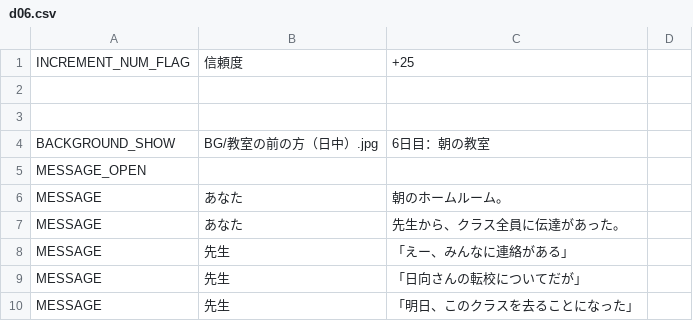
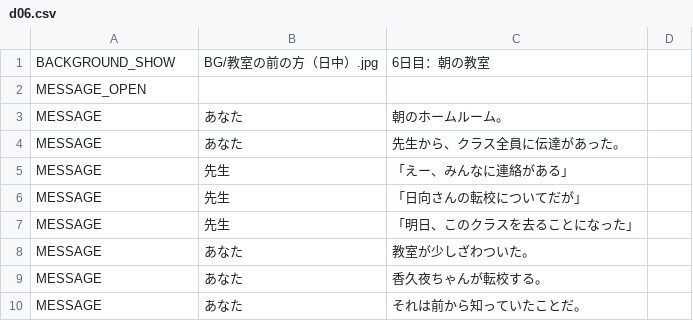
Before and after one commit to maco-miyamagun/novel_game, a CSV file: resources/ScenarioScript/d06.csv, drawn as a sheet; only a part is shown; the shorter side is filled out with more unchanged rows.

```diff
--- a/resources/ScenarioScript/d06.csv
+++ b/resources/ScenarioScript/d06.csv
@@ -1,4 +1 @@
-INCREMENT_NUM_FLAG,信頼度,+25
-
-
 BACKGROUND_SHOW,BG/教室の前の方（日中）.jpg,6日目：朝の教室
```
Also changed, not shown: resources/ScenarioScript/d07.csv, 1 other file.
